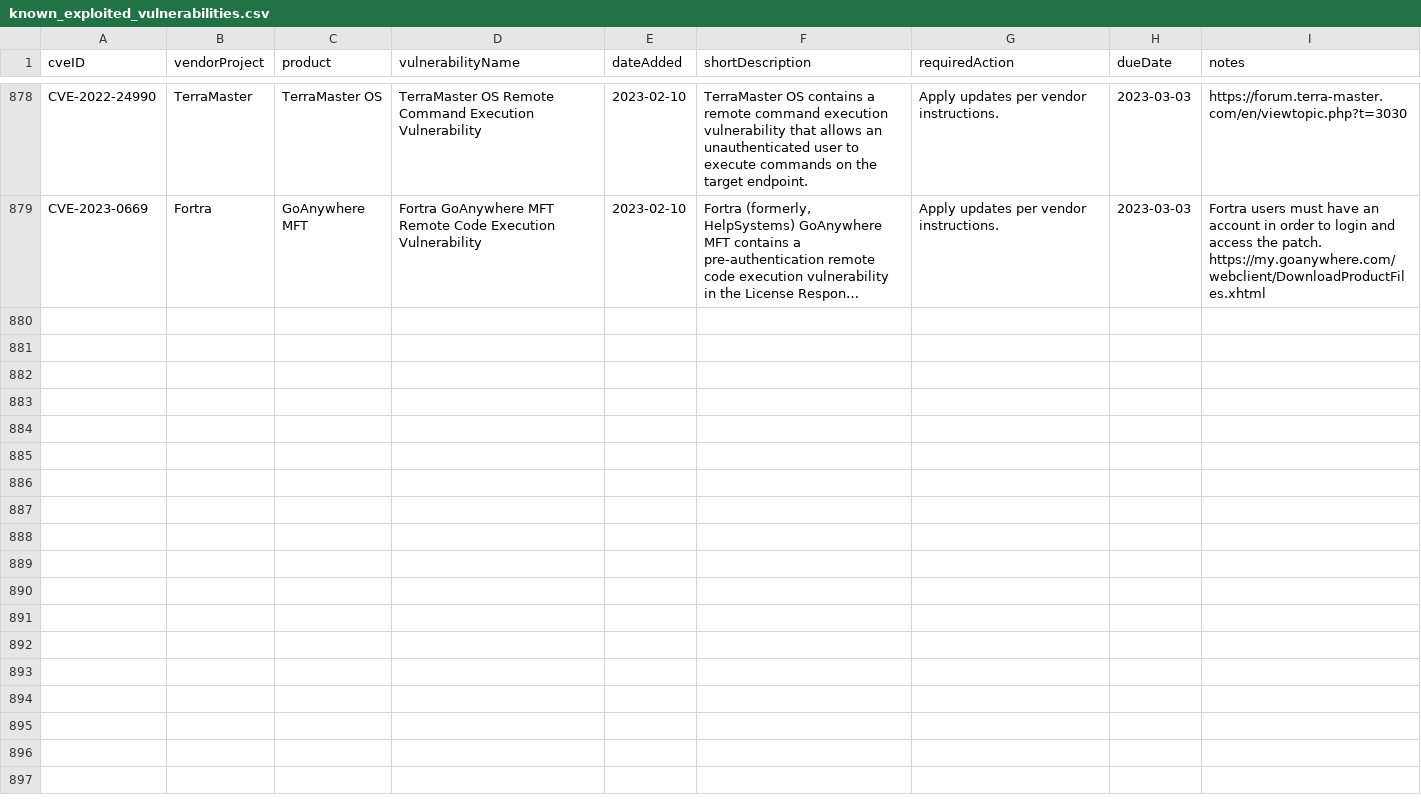
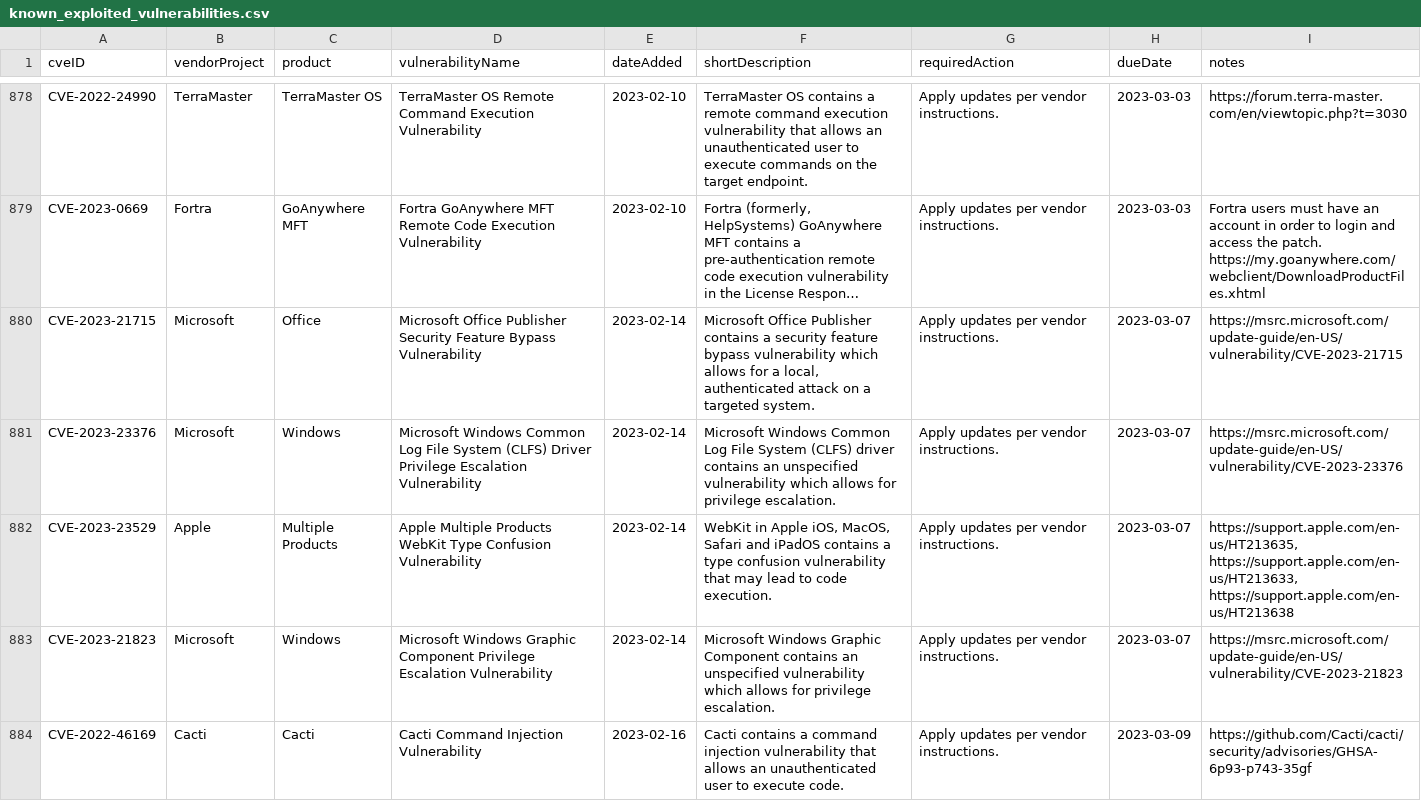
Before and after one commit to e-m-b-a/emba, a CSV file: config/known_exploited_vulnerabilities.csv, drawn as a sheet; only a part is shown, gaps mark what is left out; long unchanged cells end in …; the diff covers the shown part only; the diff names each change by its address in the sheet, - before the commit and + after, or states it on an @@ line.

Commit message:
Update CISA known exploited vulnerability database

```diff
--- a/config/known_exploited_vulnerabilities.csv
+++ b/config/known_exploited_vulnerabilities.csv
+row 880: CVE-2023-21715 | Microsoft | Office | Microsoft Office Publisher Security Feature Bypass Vulnerability | 2023-02-14 | Microsoft Office Publisher contains a security feature bypass vulnerability which allows for a local, authenticated attack on a targeted system. | Apply updates per vendor instructions. | 2023-03-07 | https://msrc.microsoft.com/update-guide/en-US/vulnerability/CVE-2023-21715
+row 881: CVE-2023-23376 | Microsoft | Windows | Microsoft Windows Common Log File System (CLFS) Driver Privilege Escalation Vulnerability | 2023-02-14 | Microsoft Windows Common Log File System (CLFS) driver contains an unspecified vulnerability which allows for privilege escalation. | Apply updates per vendor instructions. | 2023-03-07 | https://msrc.microsoft.com/update-guide/en-US/vulnerability/CVE-2023-23376
+row 882: CVE-2023-23529 | Apple | Multiple Products | Apple Multiple Products WebKit Type Confusion Vulnerability | 2023-02-14 | WebKit in Apple iOS, MacOS, Safari and iPadOS contains a type confusion vulnerability that may lead to code execution. | Apply updates per vendor instructions. | 2023-03-07 | https://support.apple.com/en-us/HT213635, https://support.apple.com/en-us/HT213633, https://support.apple.com/en-us/HT213638
+row 883: CVE-2023-21823 | Microsoft | Windows | Microsoft Windows Graphic Component Privilege Escalation Vulnerability | 2023-02-14 | Microsoft Windows Graphic Component contains an unspecified vulnerability which allows for privilege escalation. | Apply updates per vendor instructions. | 2023-03-07 | https://msrc.microsoft.com/update-guide/en-US/vulnerability/CVE-2023-21823
+row 884: CVE-2022-46169 | Cacti | Cacti | Cacti Command Injection Vulnerability | 2023-02-16 | Cacti contains a command injection vulnerability that allows an unauthenticated user to execute code. | Apply updates per vendor instructions. | 2023-03-09 | https://github.com/Cacti/cacti/security/advisories/GHSA-6p93-p743-35gf
```
Also changed, not shown: 4 added rows elsewhere in this file.
